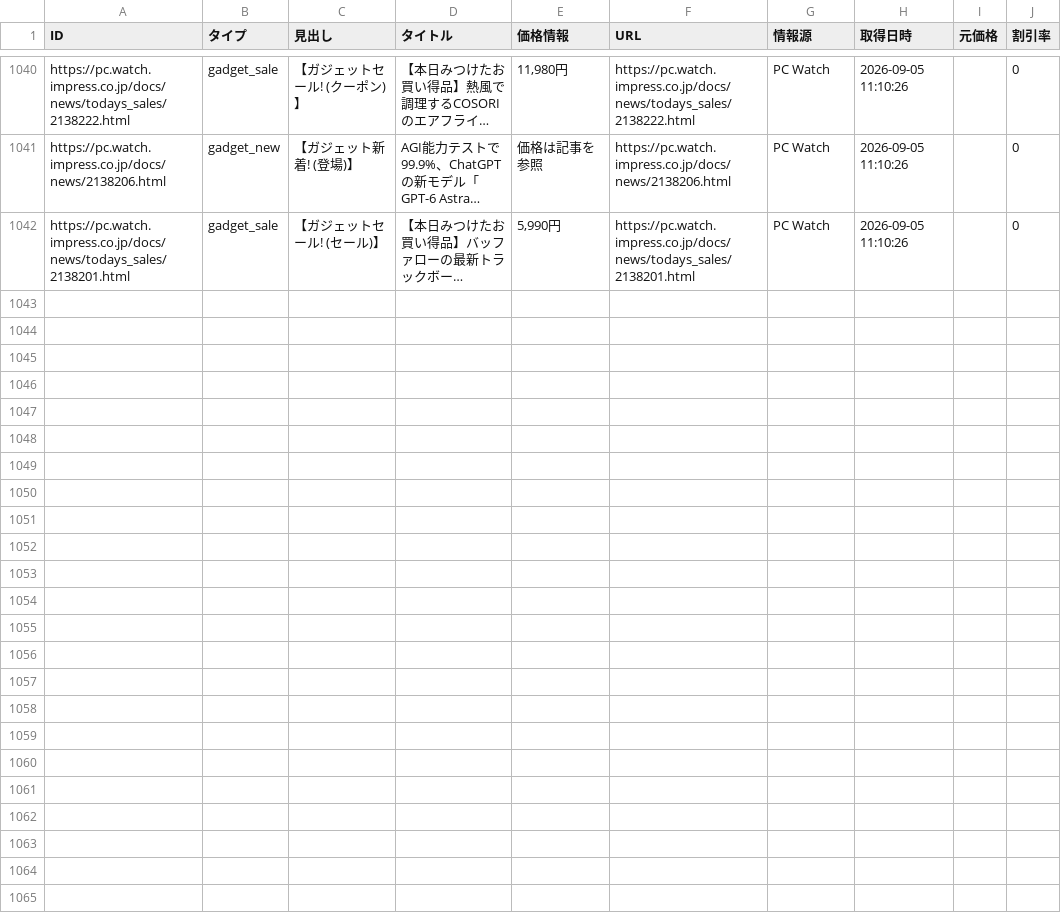
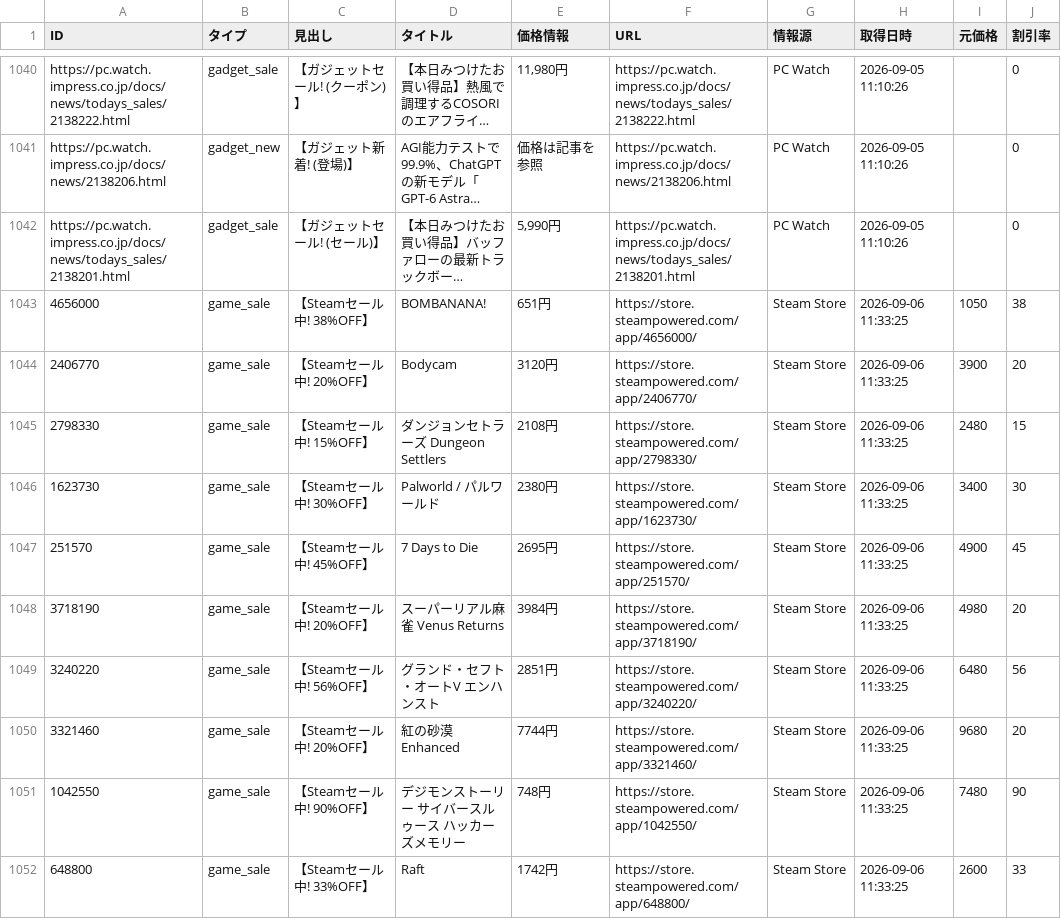
Before and after one commit to Tellurium-App/daily-trendhub, a CSV file: data/trend_report.csv, drawn as a sheet; only a part is shown, gaps mark what is left out; long unchanged cells end in …; the diff covers the shown part only; the diff names each change by its address in the sheet, - before the commit and + after, or states it on an @@ line.

```diff
--- a/data/trend_report.csv
+++ b/data/trend_report.csv
+row 1043: 4656000 | game_sale | 【Steamセール中! 38%OFF】 | BOMBANANA! | 651円 | https://store.steampowered.com/app/4656000/ | Steam Store | 2026-09-06 11:33:25 | 1050 | 38
+row 1044: 2406770 | game_sale | 【Steamセール中! 20%OFF】 | Bodycam | 3120円 | https://store.steampowered.com/app/2406770/ | Steam Store | 2026-09-06 11:33:25 | 3900 | 20
+row 1045: 2798330 | game_sale | 【Steamセール中! 15%OFF】 | ダンジョンセトラーズ Dungeon Settlers | 2108円 | https://store.steampowered.com/app/2798330/ | Steam Store | 2026-09-06 11:33:25 | 2480 | 15
+row 1046: 1623730 | game_sale | 【Steamセール中! 30%OFF】 | Palworld / パルワールド | 2380円 | https://store.steampowered.com/app/1623730/ | Steam Store | 2026-09-06 11:33:25 | 3400 | 30
+row 1047: 251570 | game_sale | 【Steamセール中! 45%OFF】 | 7 Days to Die | 2695円 | https://store.steampowered.com/app/251570/ | Steam Store | 2026-09-06 11:33:25 | 4900 | 45
+row 1048: 3718190 | game_sale | 【Steamセール中! 20%OFF】 | スーパーリアル麻雀 Venus Returns | 3984円 | https://store.steampowered.com/app/3718190/ | Steam Store | 2026-09-06 11:33:25 | 4980 | 20
+row 1049: 3240220 | game_sale | 【Steamセール中! 56%OFF】 | グランド・セフト・オートV エンハンスト | 2851円 | https://store.steampowered.com/app/3240220/ | Steam Store | 2026-09-06 11:33:25 | 6480 | 56
+row 1050: 3321460 | game_sale | 【Steamセール中! 20%OFF】 | 紅の砂漠 Enhanced | 7744円 | https://store.steampowered.com/app/3321460/ | Steam Store | 2026-09-06 11:33:25 | 9680 | 20
+row 1051: 1042550 | game_sale | 【Steamセール中! 90%OFF】 | デジモンストーリー サイバースルゥース ハッカーズメモリー | 748円 | https://store.steampowered.com/app/1042550/ | Steam Store | 2026-09-06 11:33:25 | 7480 | 90
+row 1052: 648800 | game_sale | 【Steamセール中! 33%OFF】 | Raft | 1742円 | https://store.steampowered.com/app/648800/ | Steam Store | 2026-09-06 11:33:25 | 2600 | 33
```
Also changed, not shown: 9 added rows elsewhere in this file, 2 other files.
